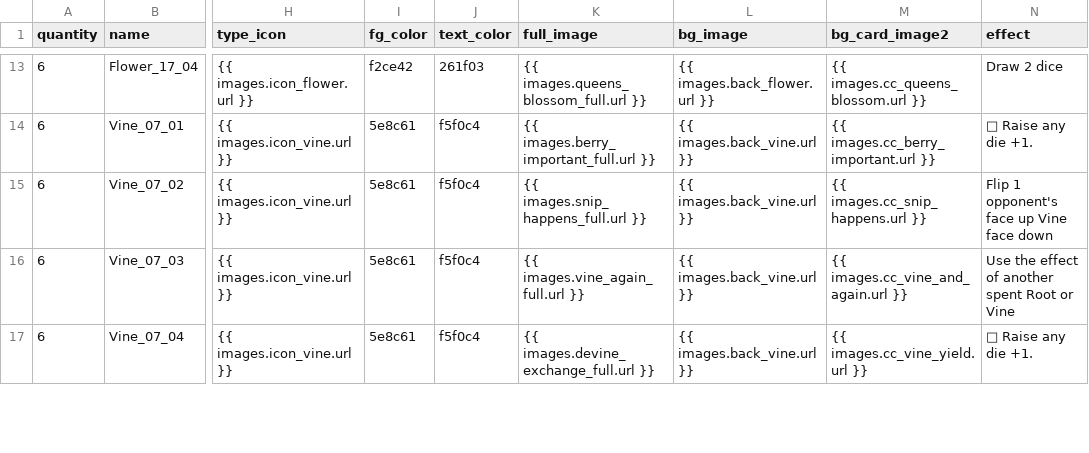
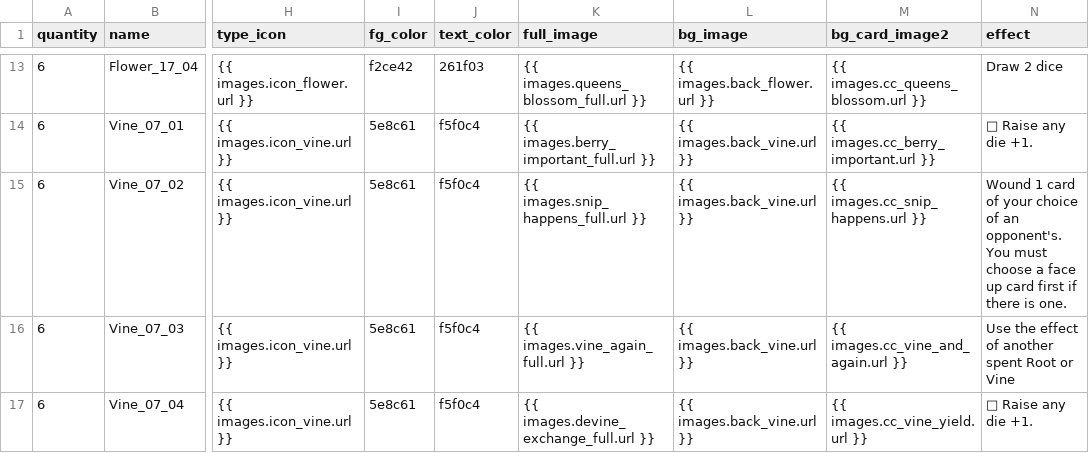
Before and after one commit to douglasselph/dug-projects, a CSV file: leaf/data/v35/Cultivation_Cards - VF.csv, drawn as a sheet; only a part is shown, gaps mark what is left out; ↵ is a line break in a cell; the diff names each change by its address in the sheet, - before the commit and + after, or states it on an @@ line.

Commit message:
Add targeted Snip Happens wound effect

```diff
--- a/leaf/data/v35/Cultivation_Cards - VF.csv
+++ b/leaf/data/v35/Cultivation_Cards - VF.csv
-N15 (effect): Flip 1 opponent's face up Vine face down
+N15 (effect): Wound 1 card of your choice of an opponent's. ↵ You must choose a face up card first if there is one.
```
Also changed, not shown: leaf/data/v35/Cultivation_Cards - Root.csv, 16 other files.
